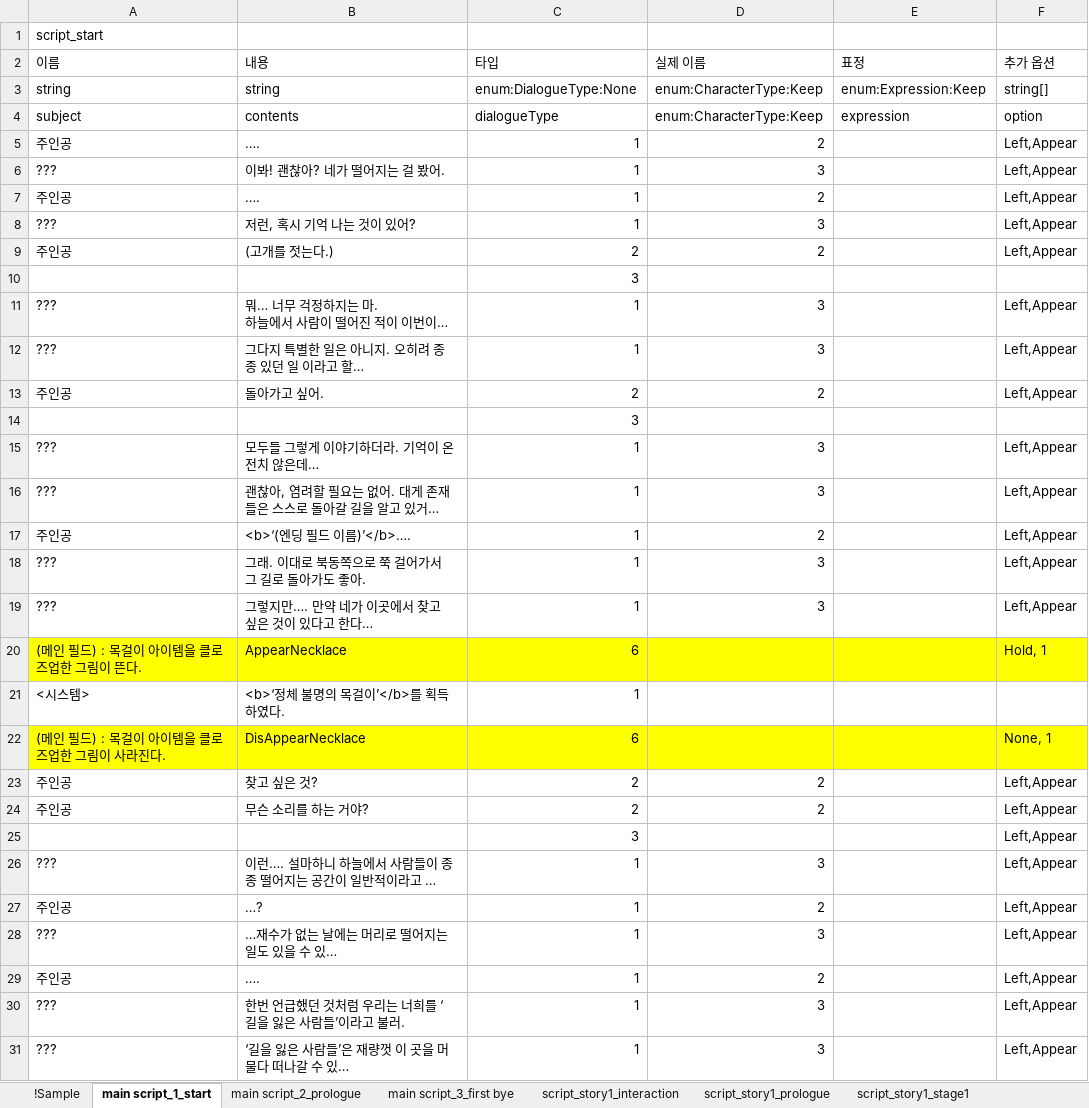
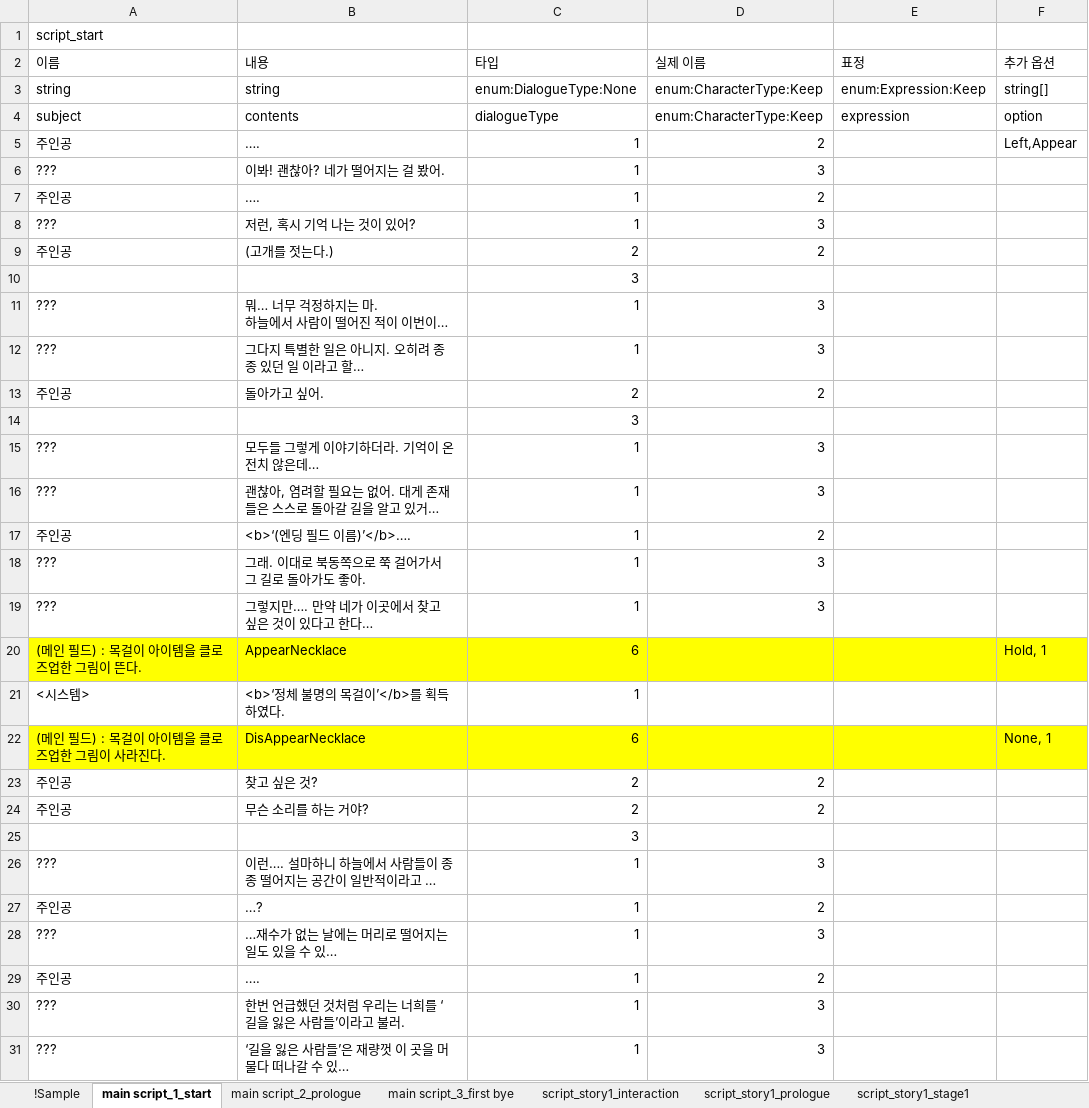
Before and after one commit to hanaaple/Project-Caterpillar, an Excel workbook: Assets/Editor/JsonUtility/JsonUtility/Stage1/script.xlsx, sheet main script_1_start, drawn as a sheet; only a part is shown; long unchanged cells end in …; values as stored, in another font and other column widths than the file's, no borders; the diff covers the shown part only; the diff names each change by its address in the sheet, - before the commit and + after, or states it on an @@ line.

```diff
--- a/Assets/Editor/JsonUtility/JsonUtility/Stage1/script.xlsx (sheet main script_1_start)
+++ b/Assets/Editor/JsonUtility/JsonUtility/Stage1/script.xlsx (sheet main script_1_start)
-F6:F9 (추가 옵션): Left,Appear
+F6:F9 (추가 옵션): (empty)
-F11:F13 (추가 옵션): Left,Appear
+F11:F13 (추가 옵션): (empty)
-F15:F19 (추가 옵션): Left,Appear
+F15:F19 (추가 옵션): (empty)
-F23:F31 (추가 옵션): Left,Appear
+F23:F31 (추가 옵션): (empty)
```
Also changed, not shown: 9 edited cells elsewhere in this sheet, 38 other files.
